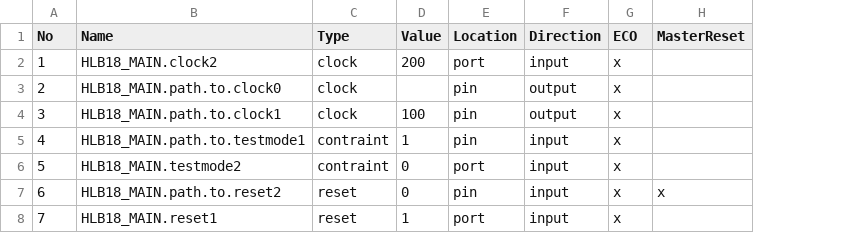
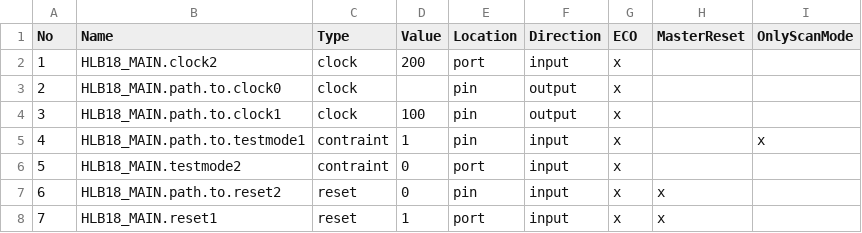
Before and after one commit to GSXAM/Synapse-design, a CSV file: python/ecolist.csv, drawn as a sheet; the diff names each change by its address in the sheet, - before the commit and + after, or states it on an @@ line.

```diff
--- a/python/ecolist.csv
+++ b/python/ecolist.csv
+column I (OnlyScanMode), row 5: x
-H8 (MasterReset): (empty)
+H8 (MasterReset): x
```
Also changed, not shown: 1 other file.
